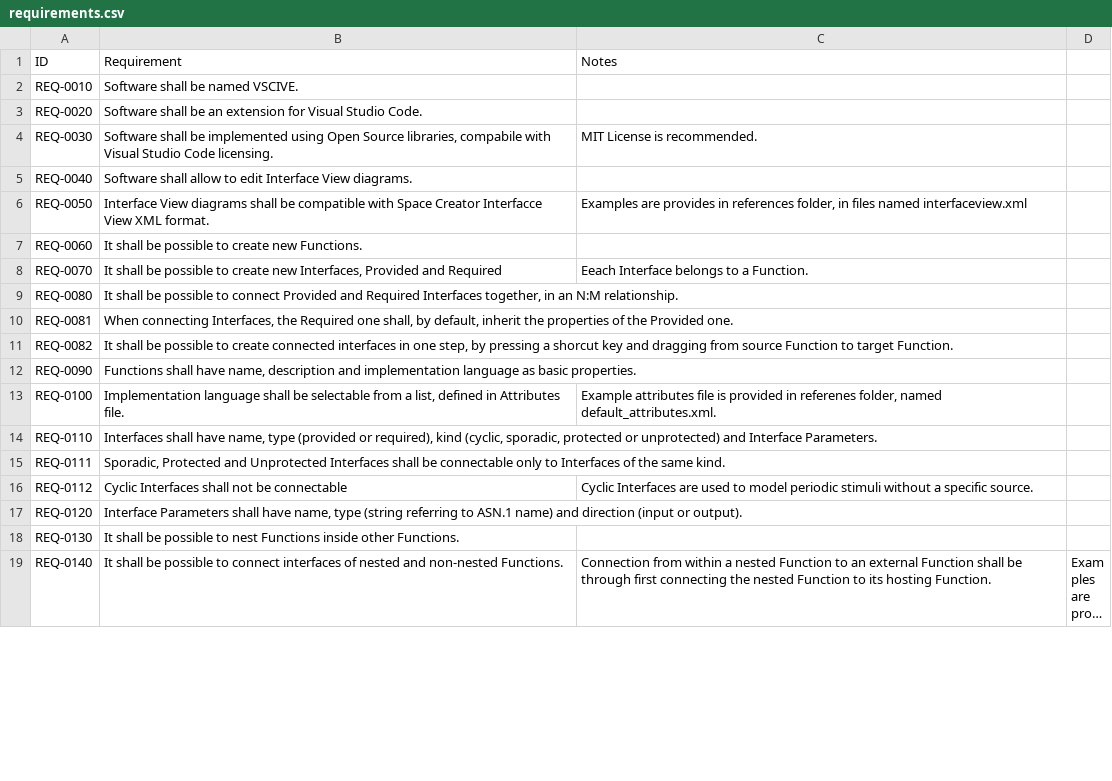
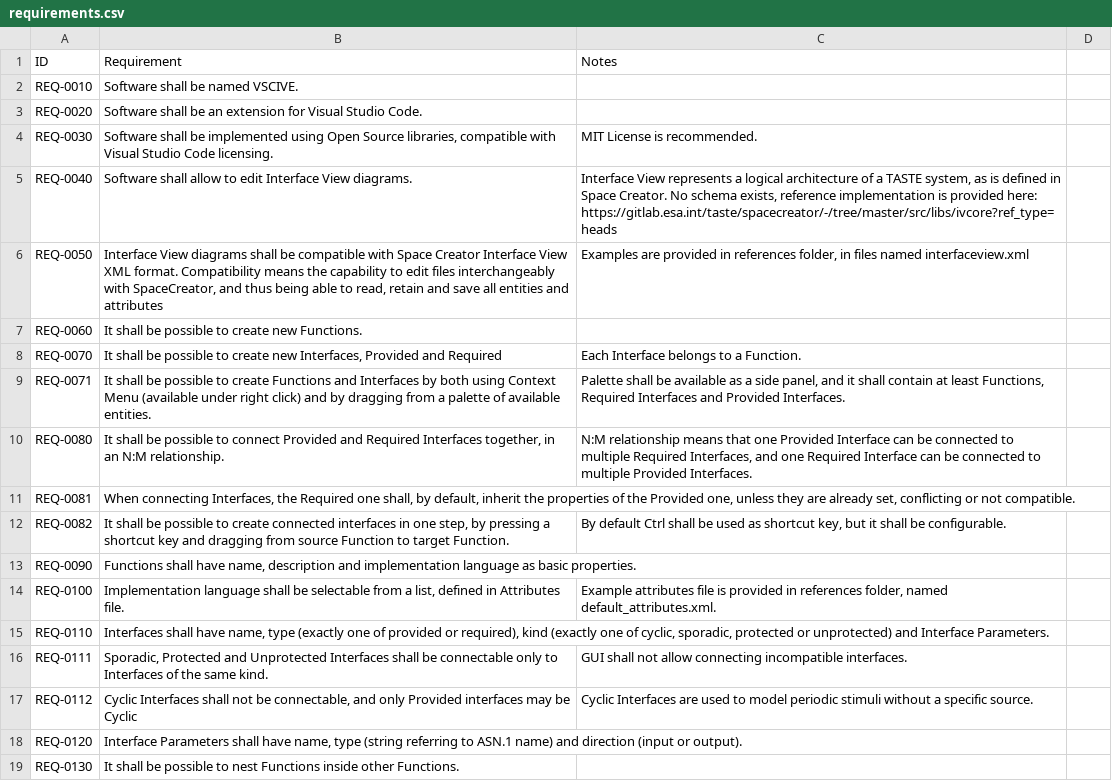
Before and after one commit to Lurkerpas/vscive, a CSV file: design/requirements.csv, drawn as a sheet; only a part is shown; the shorter side is filled out with more unchanged rows; long unchanged cells end in …; the diff covers the shown part only.

Commit message:
Requirement disambiguation

```diff
--- a/design/requirements.csv
+++ b/design/requirements.csv
@@ -3,15 +3,16 @@ REQ-0010; Software shall be named VSCIVE.
 REQ-0020; Software shall be an extension for Visual Studio Code.
-REQ-0030; Software shall be implemented using Open Source libraries, compabile with Visual Studio Code licensing.; MIT License is recommended.
-REQ-0040; Software shall allow to edit Interface View diagrams.
-REQ-0050; Interface View diagrams shall be compatible with Space Creator Interfacce View XML format.; Examples are provides in references folder, in files named interfaceview.xml
+REQ-0030; Software shall be implemented using Open Source libraries, compatible with Visual Studio Code licensing.; MIT License is recommended.
+REQ-0040; Software shall allow to edit Interface View diagrams.; Interface View represents a logical architecture of a TASTE system, as is defined in Space Creator. No schema exists, reference implementation is provided here: https://gitlab.esa.int/taste/spacecreator/-/tree/master/src/libs/ivcore?ref_type=heads
+REQ-0050; Interface View diagrams shall be compatible with Space Creator Interface View XML format. Compatibility means the capability to edit files interchangeably with SpaceCreator, and thus being able to read, retain and save all entities and attributes; Examples are provided in references folder, in files named interfaceview.xml
 REQ-0060; It shall be possible to create new Functions.
-REQ-0070; It shall be possible to create new Interfaces, Provided and Required; Eeach Interface belongs to a Function.
-REQ-0080; It shall be possible to connect Provided and Required Interfaces together, in an N:M relationship.
-REQ-0081; When connecting Interfaces, the Required one shall, by default, inherit the properties of the Provided one.
-REQ-0082; It shall be possible to create connected interfaces in one step, by pressing a shorcut key and dragging from source Function to target Function.
+REQ-0070; It shall be possible to create new Interfaces, Provided and Required; Each Interface belongs to a Function.
+REQ-0071; It shall be possible to create Functions and Interfaces by both using Context Menu (available under right click) and by dragging from a palette of available entities.; Palette shall be available as a side panel, and it shall contain at least Functions, Required Interfaces and Provided Interfaces.
+REQ-0080; It shall be possible to connect Provided and Required Interfaces together, in an N:M relationship.; N:M relationship means that one Provided Interface can be connected to multiple Required Interfaces, and one Required Interface can be connected to multiple Provided Interfaces.
+REQ-0081; When connecting Interfaces, the Required one shall, by default, inherit the properties of the Provided one, unless they are already set, conflicting or not compatible.
+REQ-0082; It shall be possible to create connected interfaces in one step, by pressing a shortcut key and dragging from source Function to target Function.; By default Ctrl shall be used as shortcut key, but it shall be configurable.
 REQ-0090; Functions shall have name, description and implementation language as basic properties.
-REQ-0100; Implementation language shall be selectable from a list, defined in Attributes file.; Example attributes file is provided in referenes folder, named default_attributes.xml.
-REQ-0110; Interfaces shall have name, type (provided or required), kind (cyclic, sporadic, protected or unprotected) and Interface Parameters.
-REQ-0111; Sporadic, Protected and Unprotected Interfaces shall be connectable only to Interfaces of the same kind.
-REQ-0112; Cyclic Interfaces shall not be connectable; Cyclic Interfaces are used to model periodic stimuli without a specific source.
+REQ-0100; Implementation language shall be selectable from a list, defined in Attributes file.; Example attributes file is provided in references folder, named default_attributes.xml.
+REQ-0110; Interfaces shall have name, type (exactly one of provided or required), kind (exactly one of cyclic, sporadic, protected or unprotected) and Interface Parameters.
+REQ-0111; Sporadic, Protected and Unprotected Interfaces shall be connectable only to Interfaces of the same kind.; GUI shall not allow connecting incompatible interfaces.
+REQ-0112; Cyclic Interfaces shall not be connectable, and only Provided interfaces may be Cyclic; Cyclic Interfaces are used to model periodic stimuli without a specific source.
 REQ-0120; Interface Parameters shall have name, type (string referring to ASN.1 name) and direction (input or output).
```
Also changed, not shown: 1 added row and 7 edited cells elsewhere in this file.
